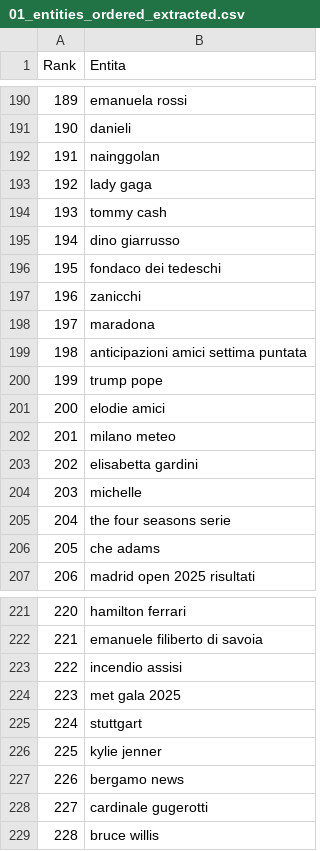
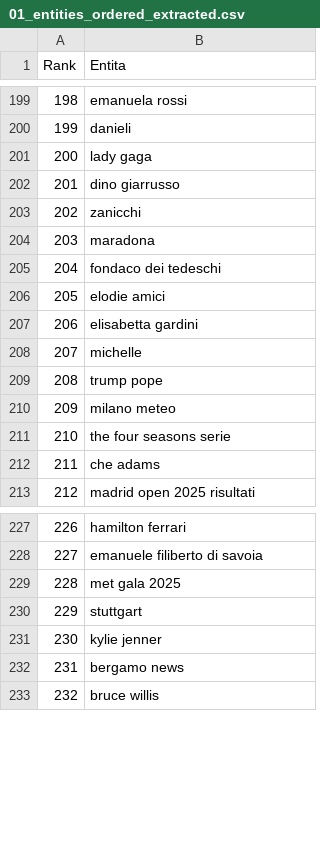
Before and after one commit to maledizionisrls/discover-prophet-website, a CSV file: checkpoint_data/01_entities_ordered_extracted.csv, drawn as a sheet; only a part is shown, gaps mark what is left out; removed rows and columns are numbered as before the commit, all else as after; the diff covers the shown part only; the diff names each change by its address in the sheet, - before the commit and + after, or states it on an @@ line.

```diff
--- a/checkpoint_data/01_entities_ordered_extracted.csv
+++ b/checkpoint_data/01_entities_ordered_extracted.csv
@@ column A (Rank) renumbered from row 4 down @@
-row 192: 191 | nainggolan
-row 194: 193 | tommy cash
-row 196: 195 | fondaco dei tedeschi
-B205 (Entita): anticipazioni amici settima puntata
+B205 (Entita): fondaco dei tedeschi
@@ row 200 moved to row 209: 208 @@
@@ row 202 moved to row 210: 209 @@
-row 223: 222 | incendio assisi
-row 228: 227 | cardinale gugerotti
```
Also changed, not shown: 22 added rows, 13 removed rows, 96 moved rows and 15 edited cells elsewhere in this file, checkpoint_data/02_context_run_1_scores.csv, checkpoint_data/02_context_run_2_scores.csv, 5 other files.
